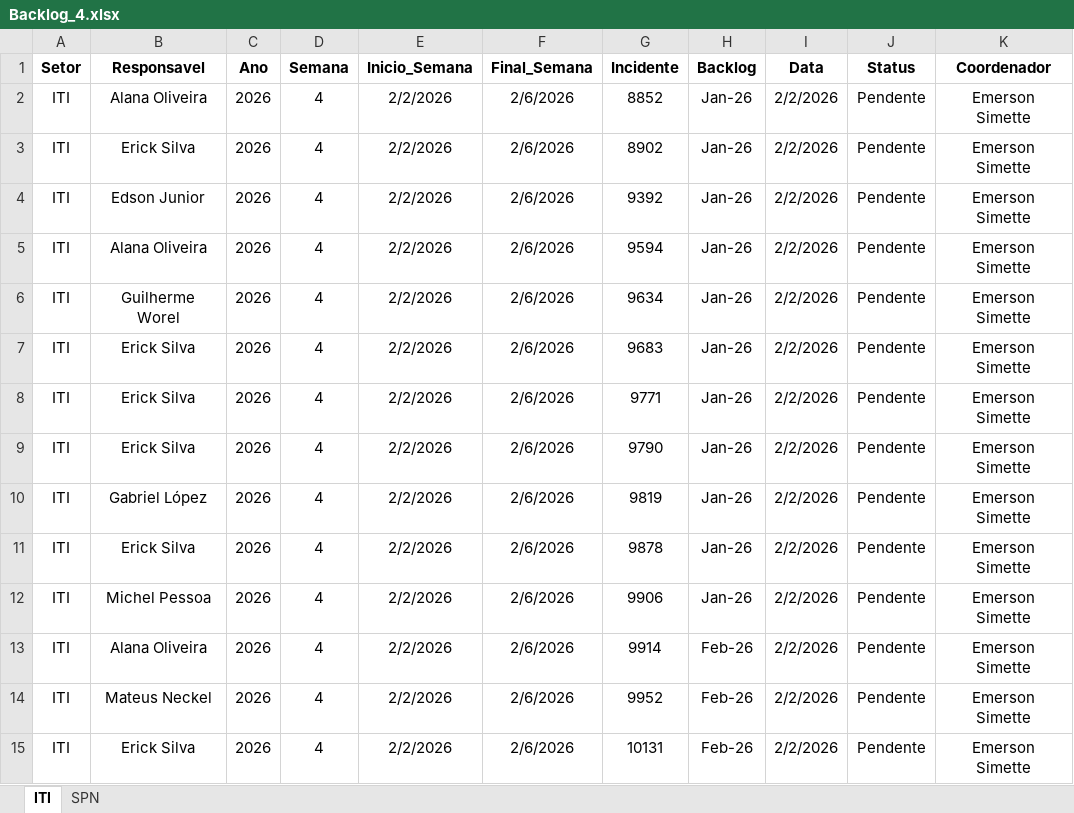
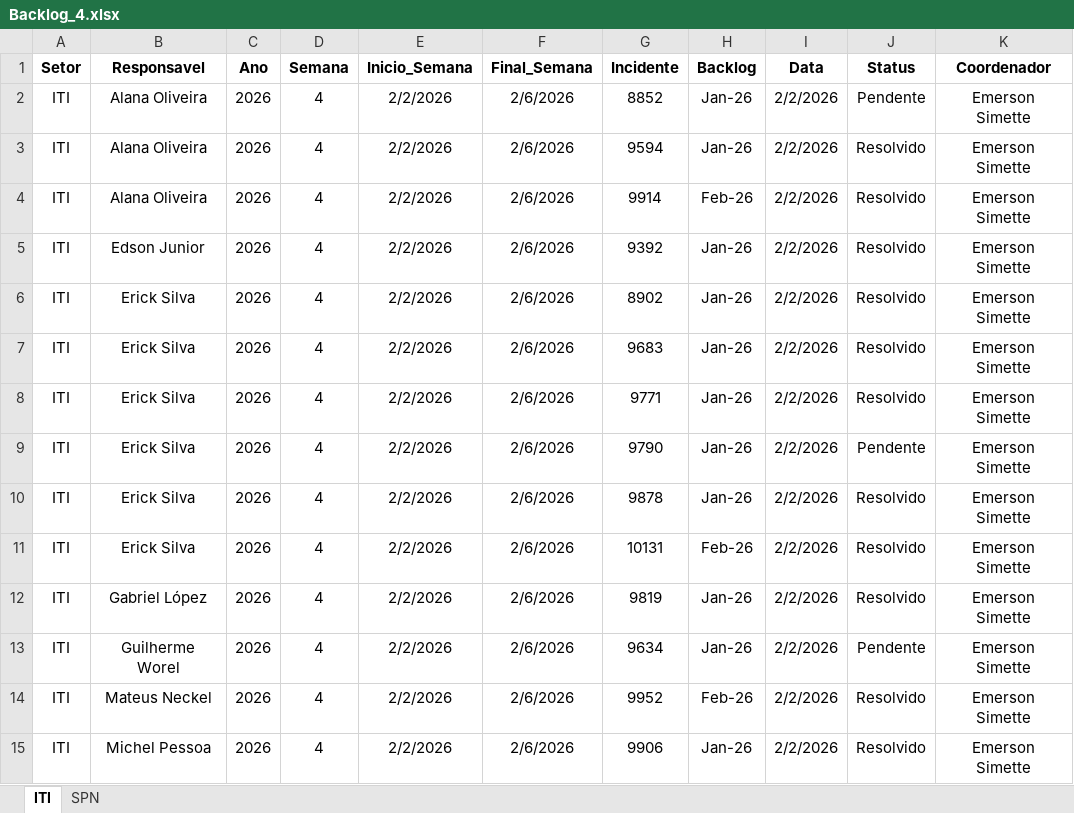
Before and after one commit to GeekFrancisco/Franciscodatais, an Excel workbook: data/base/Backlog_4.xlsx, sheet ITI, drawn as a sheet; values as stored, in another font and other column widths than the file's, no borders; removed rows and columns are numbered as before the commit, all else as after; the diff names each change by its address in the sheet, - before the commit and + after, or states it on an @@ line.

```diff
--- a/data/base/Backlog_4.xlsx (sheet ITI)
+++ b/data/base/Backlog_4.xlsx (sheet ITI)
-B3 (Responsavel): Erick Silva
+B3 (Responsavel): Alana Oliveira
-G3 (Incidente): 8902
+G3 (Incidente): 9594
-J3 (Status): Pendente
+J3 (Status): Resolvido
+row 4: ITI | Alana Oliveira | 2026 | 4 | 2/2/2026 | 2/6/2026 | 9914 | Feb-26 | 2/2/2026 | Resolvido | Emerson Simette
-J5 (Status): Pendente
+J5 (Status): Resolvido
+row 6: ITI | Erick Silva | 2026 | 4 | 2/2/2026 | 2/6/2026 | 8902 | Jan-26 | 2/2/2026 | Resolvido | Emerson Simette
+row 7: ITI | Erick Silva | 2026 | 4 | 2/2/2026 | 2/6/2026 | 9683 | Jan-26 | 2/2/2026 | Resolvido | Emerson Simette
+row 8: ITI | Erick Silva | 2026 | 4 | 2/2/2026 | 2/6/2026 | 9771 | Jan-26 | 2/2/2026 | Resolvido | Emerson Simette
-B9 (Responsavel): Alana Oliveira
+B9 (Responsavel): Erick Silva
-G9 (Incidente): 9594
+G9 (Incidente): 9790
+row 10: ITI | Erick Silva | 2026 | 4 | 2/2/2026 | 2/6/2026 | 9878 | Jan-26 | 2/2/2026 | Resolvido | Emerson Simette
+row 11: ITI | Erick Silva | 2026 | 4 | 2/2/2026 | 2/6/2026 | 10131 | Feb-26 | 2/2/2026 | Resolvido | Emerson Simette
+row 12: ITI | Gabriel López | 2026 | 4 | 2/2/2026 | 2/6/2026 | 9819 | Jan-26 | 2/2/2026 | Resolvido | Emerson Simette
-B14 (Responsavel): Erick Silva
+B14 (Responsavel): Mateus Neckel
-G14 (Incidente): 9683
+G14 (Incidente): 9952
-H14 (Backlog): Jan-26
+H14 (Backlog): Feb-26
-J14 (Status): Pendente
+J14 (Status): Resolvido
-row 8: ITI | Erick Silva | 2026 | 4 | 2/2/2026 | 2/6/2026 | 9771 | Jan-26 | 2/2/2026 | Pendente | Emerson Simette
-row 9: ITI | Erick Silva | 2026 | 4 | 2/2/2026 | 2/6/2026 | 9790 | Jan-26 | 2/2/2026 | Pendente | Emerson Simette
-row 10: ITI | Gabriel López | 2026 | 4 | 2/2/2026 | 2/6/2026 | 9819 | Jan-26 | 2/2/2026 | Pendente | Emerson Simette
-row 11: ITI | Erick Silva | 2026 | 4 | 2/2/2026 | 2/6/2026 | 9878 | Jan-26 | 2/2/2026 | Pendente | Emerson Simette
-J15 (Status): Pendente
+J15 (Status): Resolvido
-row 13: ITI | Alana Oliveira | 2026 | 4 | 2/2/2026 | 2/6/2026 | 9914 | Feb-26 | 2/2/2026 | Pendente | Emerson Simette
-row 14: ITI | Mateus Neckel | 2026 | 4 | 2/2/2026 | 2/6/2026 | 9952 | Feb-26 | 2/2/2026 | Pendente | Emerson Simette
-row 15: ITI | Erick Silva | 2026 | 4 | 2/2/2026 | 2/6/2026 | 10131 | Feb-26 | 2/2/2026 | Pendente | Emerson Simette
```
Also changed, not shown: sheet SPN, 24 other files.
